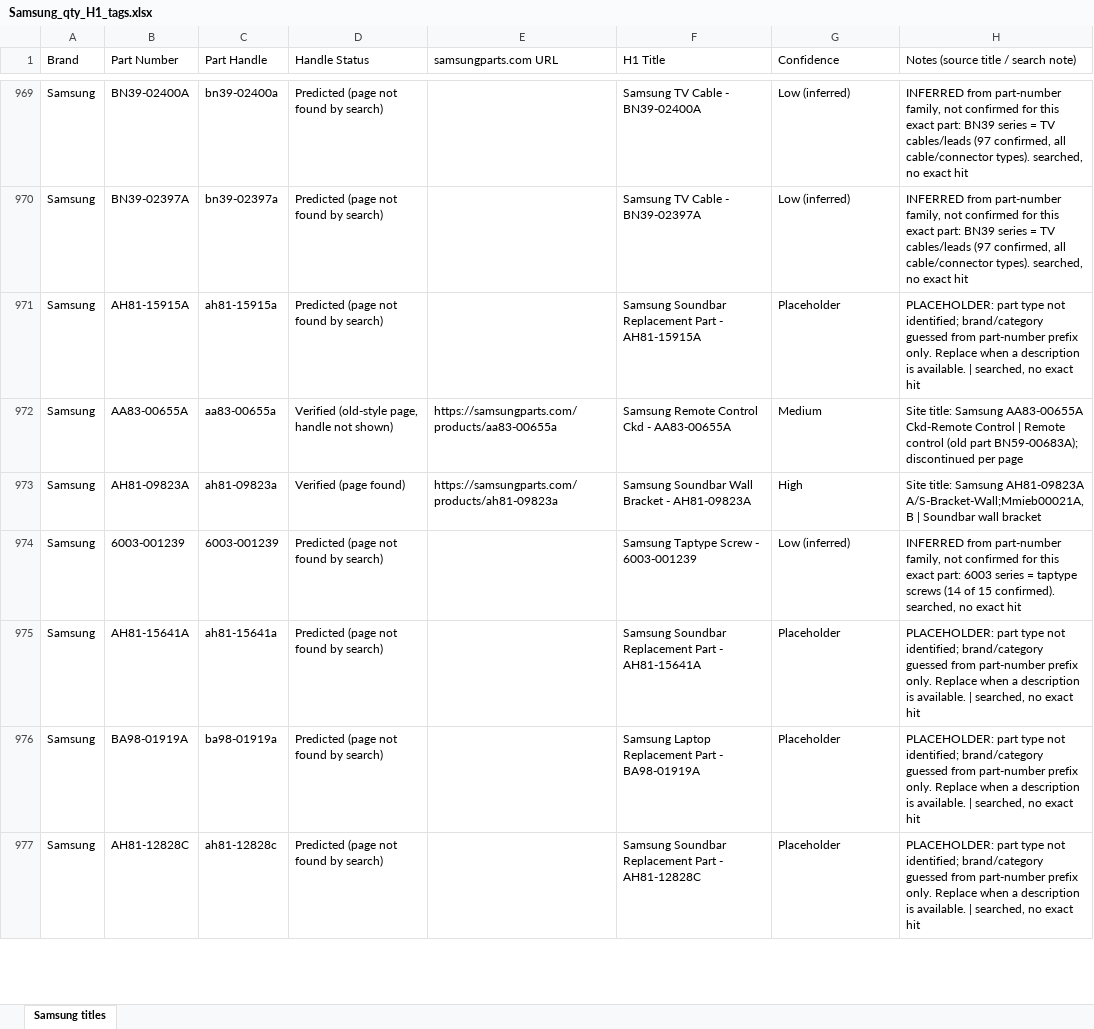
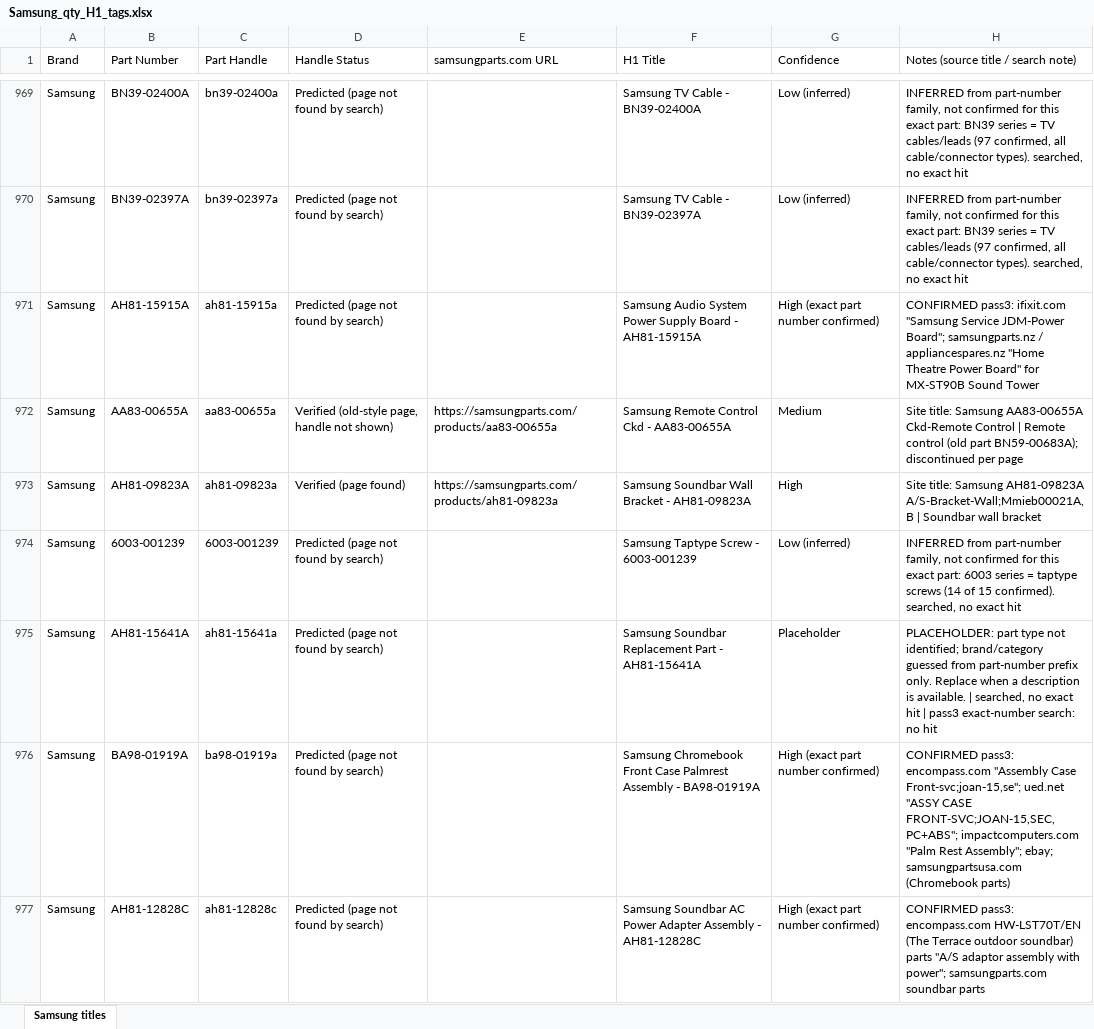
Before and after one commit to Abdul-nabi123/title-search, an Excel workbook: Samsung_qty_H1_tags.xlsx, sheet Samsung titles, drawn as a sheet; only a part is shown, gaps mark what is left out; values as stored, in another font and other column widths than the file's, no cell formats; the diff covers the shown part only; the diff names each change by its address in the sheet, - before the commit and + after, or states it on an @@ line.

```diff
--- a/Samsung_qty_H1_tags.xlsx (sheet Samsung titles)
+++ b/Samsung_qty_H1_tags.xlsx (sheet Samsung titles)
-F971 (H1 Title): Samsung Soundbar Replacement Part - AH81-15915A
+F971 (H1 Title): Samsung Audio System Power Supply Board - AH81-15915A
-G971 (Confidence): Placeholder
+G971 (Confidence): High (exact part number confirmed)
-H971: PLACEHOLDER: part type not identified; brand/category guessed from part-number prefix only. Replace when a description is available. | searched, no exact hit
+H971: CONFIRMED pass3: ifixit.com "Samsung Service JDM-Power Board"; samsungparts.nz / appliancespares.nz "Home Theatre Power Board" for MX-ST90B Sound Tower
-H975: …exact hit
+H975: …exact hit | pass3 exact-number search: no hit
-F976 (H1 Title): Samsung Laptop Replacement Part - BA98-01919A
+F976 (H1 Title): Samsung Chromebook Front Case Palmrest Assembly - BA98-01919A
-G976:G977 (Confidence): Placeholder
+G976:G977 (Confidence): High (exact part number confirmed)
-H976: PLACEHOLDER: part type not identified; brand/category guessed from part-number prefix only. Replace when a description is available. | searched, no exact hit
+H976: CONFIRMED pass3: encompass.com "Assembly Case Front-svc;joan-15,se"; ued.net "ASSY CASE FRONT-SVC;JOAN-15,SEC,PC+ABS"; impactcomputers.com "Palm Rest Assembly"; ebay; samsungpartsusa.com (Chromebook parts)
-F977 (H1 Title): Samsung Soundbar Replacement Part - AH81-12828C
+F977 (H1 Title): Samsung Soundbar AC Power Adapter Assembly - AH81-12828C
-H977: PLACEHOLDER: part type not identified; brand/category guessed from part-number prefix only. Replace when a description is available. | searched, no exact hit
+H977: CONFIRMED pass3: encompass.com HW-LST70T/EN (The Terrace outdoor soundbar) parts "A/S adaptor assembly with power"; samsungparts.com soundbar parts
```
Also changed, not shown: 483 edited cells elsewhere in this sheet, cell formats.
